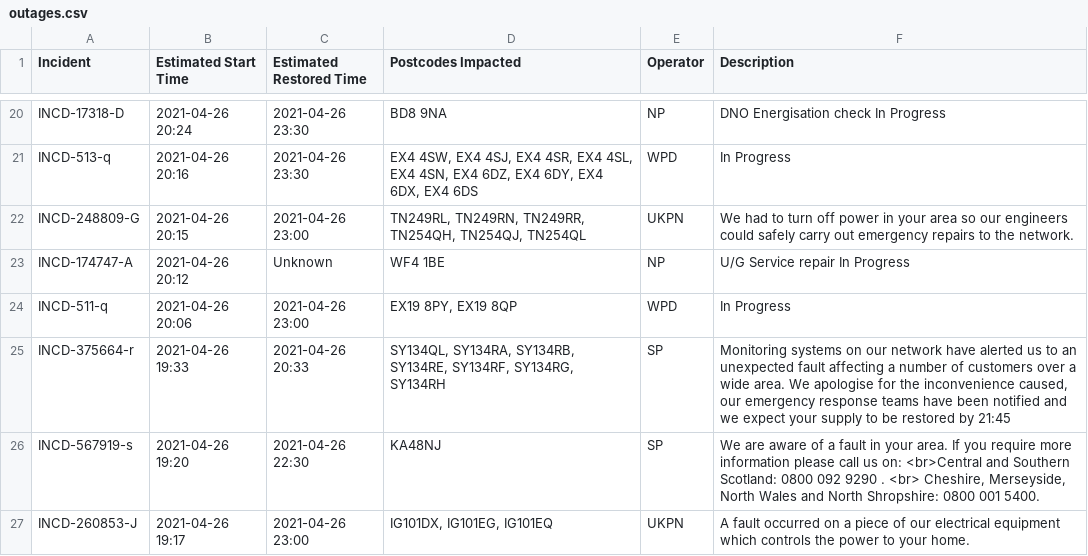
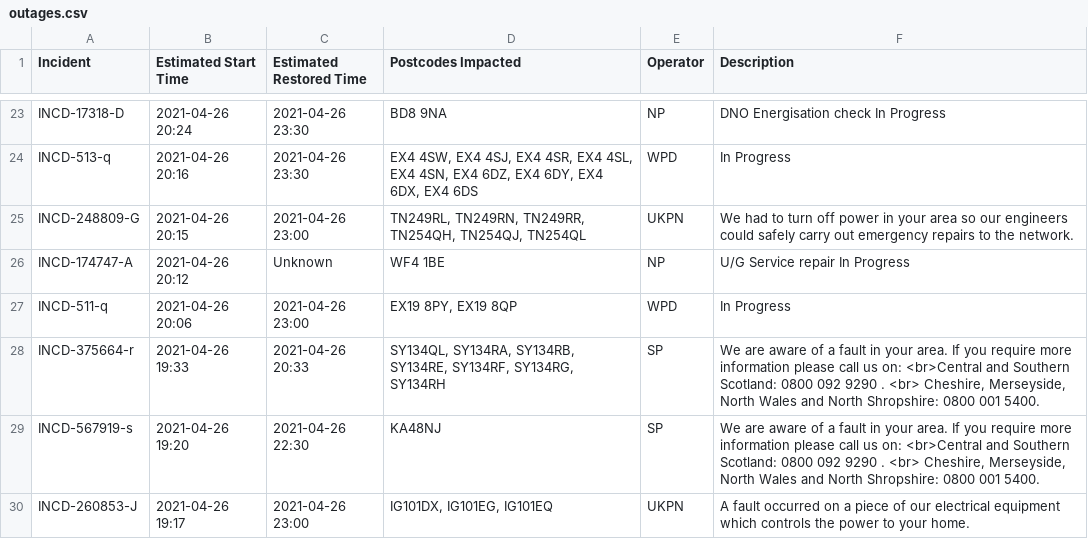
Before and after one commit to OSUKED/Outage-Watch, a CSV file: docs/data/outages.csv, drawn as a sheet; only a part is shown, gaps mark what is left out; the diff covers the shown part only.

```diff
--- a/docs/data/outages.csv
+++ b/docs/data/outages.csv
@@ -24,3 +27,3 @@ INCD-174747-A,2021-04-26 20:12,Unknown,WF4 1BE,NP,U/G Service repair In Progress
 INCD-511-q,2021-04-26 20:06,2021-04-26 23:00,"EX19 8PY, EX19 8QP",WPD,In Progress
-INCD-375664-r,2021-04-26 19:33,2021-04-26 20:33,"SY134QL, SY134RA, SY134RB, SY134RE, SY134RF, SY134RG, SY134RH",SP,"Monitoring systems on our network have alerted us to an unexpected fault affecting a number of customers over a wide area. We apologise for the inconvenience caused, our emergency response teams have been notified and we expect your supply to be restored by 21:45"
+INCD-375664-r,2021-04-26 19:33,2021-04-26 20:33,"SY134QL, SY134RA, SY134RB, SY134RE, SY134RF, SY134RG, SY134RH",SP,"We are aware of a fault in your area. If you require more information please call us on: <br>Central and Southern Scotland: 0800 092 9290 . <br> Cheshire, Merseyside, North Wales and North Shropshire: 0800 001 5400."
 INCD-567919-s,2021-04-26 19:20,2021-04-26 22:30,KA48NJ,SP,"We are aware of a fault in your area. If you require more information please call us on: <br>Central and Southern Scotland:  0800 092 9290 . <br> Cheshire, Merseyside, North Wales and North Shropshire: 0800 001 5400."
```
Also changed, not shown: 5 added rows, 5 removed rows, 12 moved rows and 9 edited cells elsewhere in this file, 7 other files.
